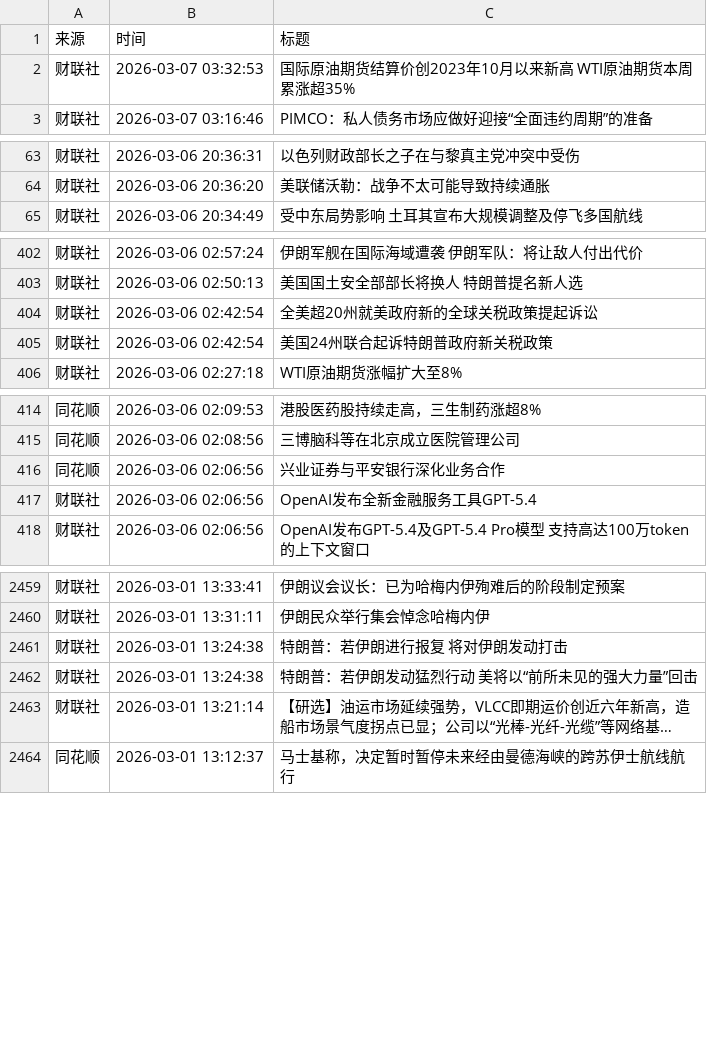
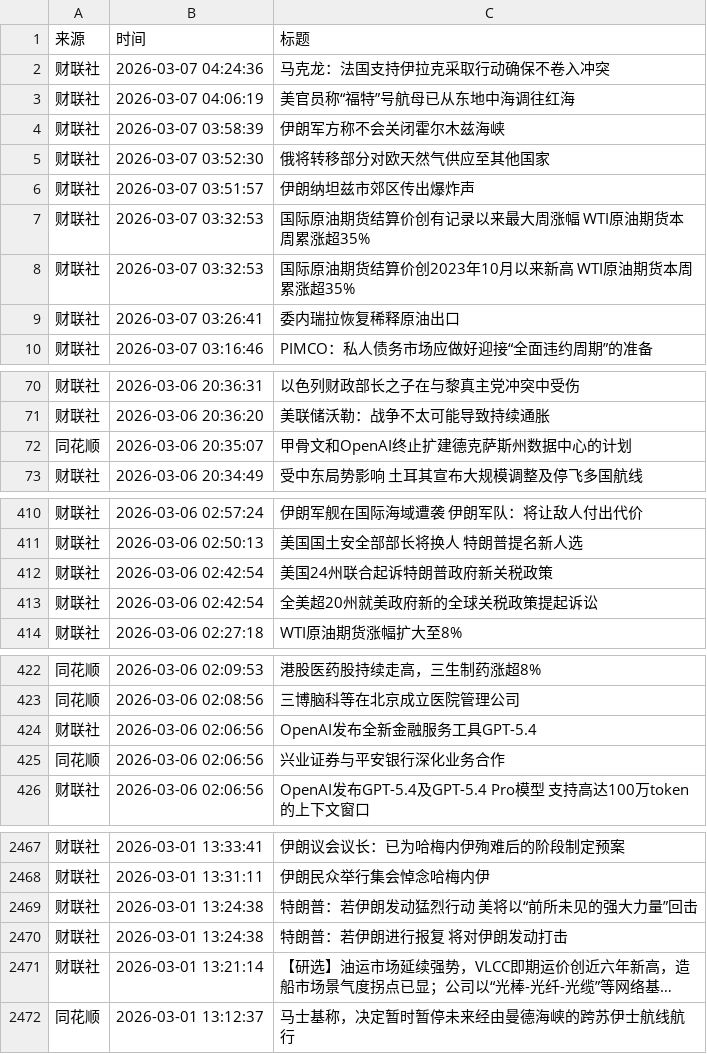
Before and after one commit to YutaoH/huiboyanbao, a CSV file: 财经新闻数据/financial_news_archive-2026-03.csv, drawn as a sheet; only a part is shown, gaps mark what is left out; long unchanged cells end in …; the diff covers the shown part only; the diff names each change by its address in the sheet, - before the commit and + after, or states it on an @@ line.

```diff
--- a/财经新闻数据/financial_news_archive-2026-03.csv
+++ b/财经新闻数据/financial_news_archive-2026-03.csv
+row 2: 财联社 | 2026-03-07 04:24:36 | 马克龙：法国支持伊拉克采取行动确保不卷入冲突
+row 3: 财联社 | 2026-03-07 04:06:19 | 美官员称“福特”号航母已从东地中海调往红海
+row 4: 财联社 | 2026-03-07 03:58:39 | 伊朗军方称不会关闭霍尔木兹海峡
+row 5: 财联社 | 2026-03-07 03:52:30 | 俄将转移部分对欧天然气供应至其他国家
+row 6: 财联社 | 2026-03-07 03:51:57 | 伊朗纳坦兹市郊区传出爆炸声
+row 7: 财联社 | 2026-03-07 03:32:53 | 国际原油期货结算价创有记录以来最大周涨幅 WTI原油期货本周累涨超35%
+row 9: 财联社 | 2026-03-07 03:26:41 | 委内瑞拉恢复稀释原油出口
+row 72: 同花顺 | 2026-03-06 20:35:07 | 甲骨文和OpenAI终止扩建德克萨斯州数据中心的计划
@@ row 404 moved to row 413: 财联社 @@
@@ row 416 moved to row 425: 同花顺 @@
@@ row 2461 moved to row 2470: 财联社 @@
```
Also changed, not shown: 1 moved row elsewhere in this file, 5 other files.
